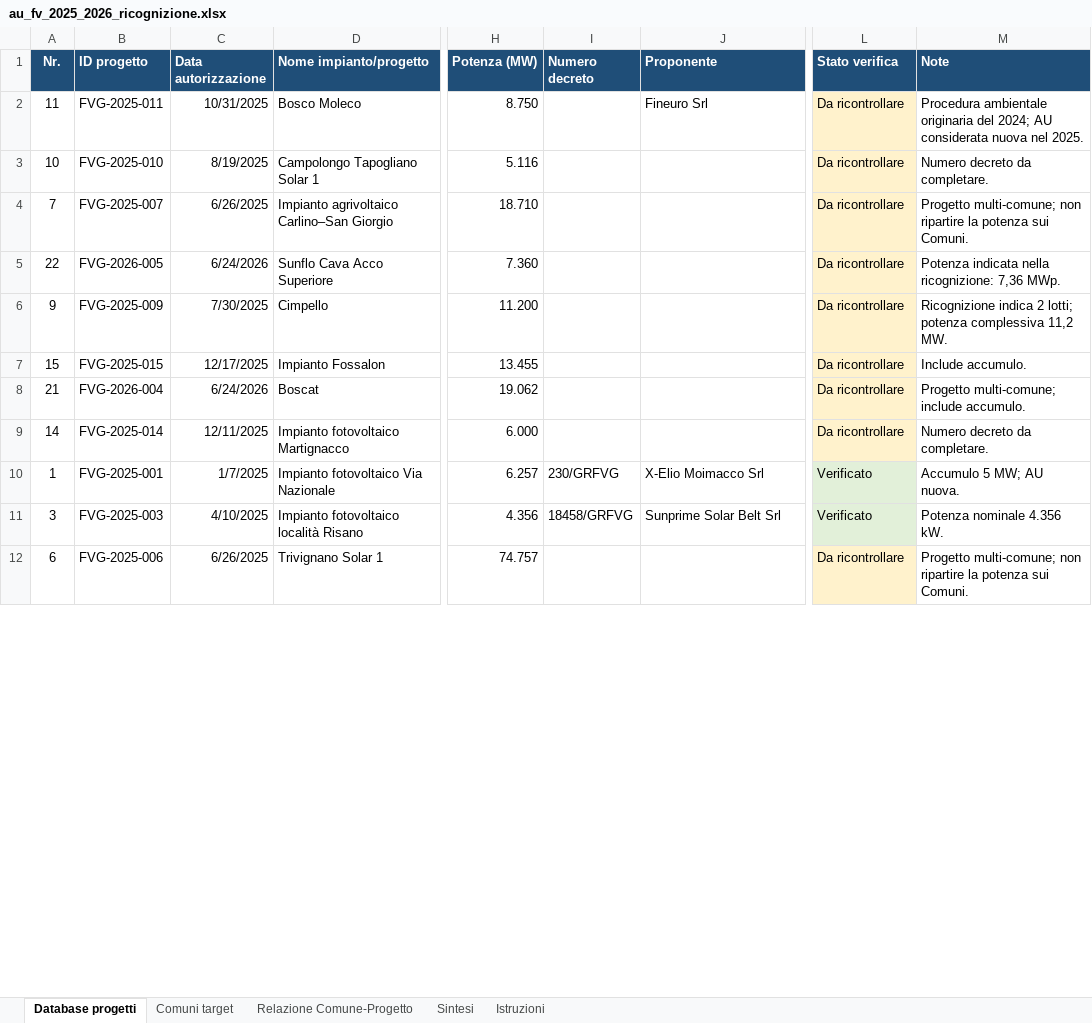
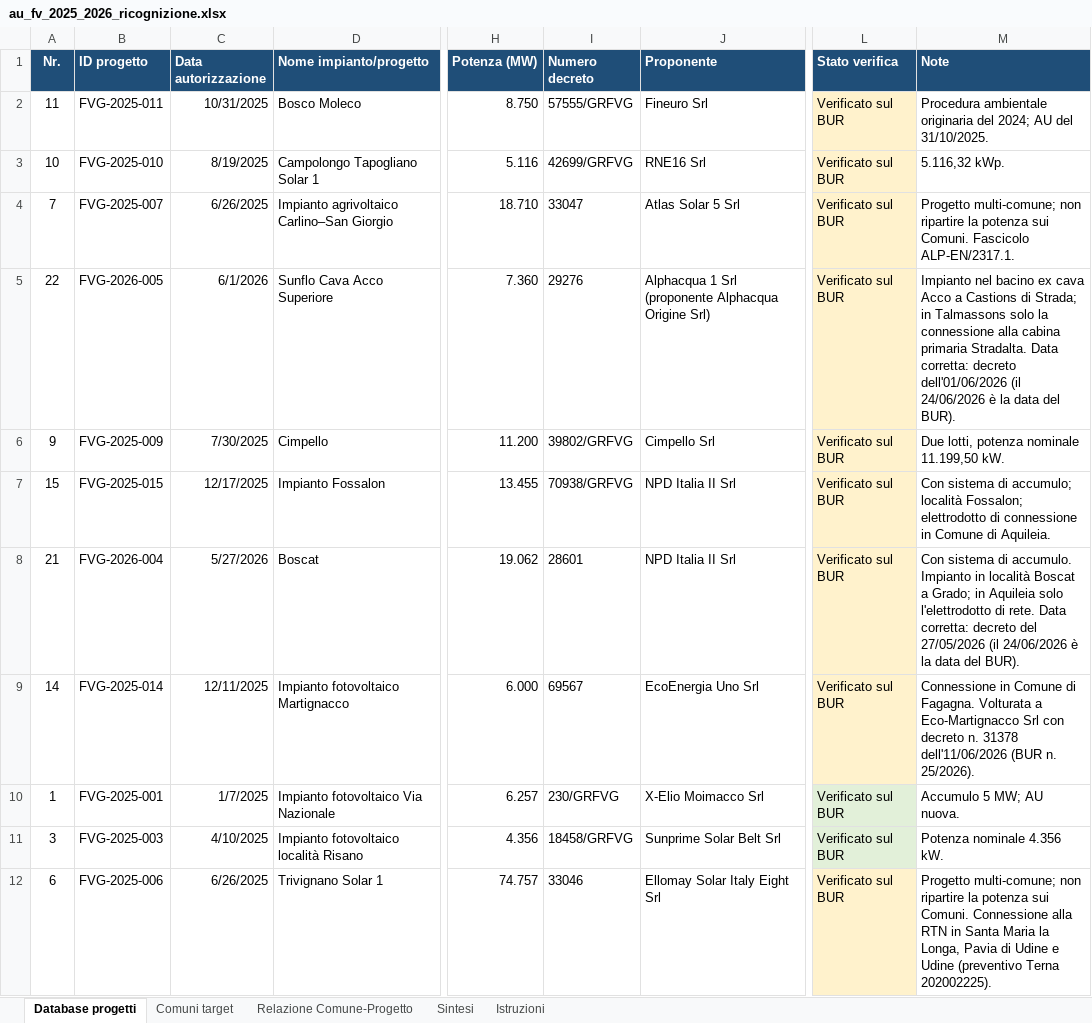
Before and after one commit to MatteoCs1bc/Compensazioni_Comuni_FVG, an Excel workbook: data/territorio/raw/au_fv_2025_2026_ricognizione.xlsx, sheet Database progetti, drawn as a sheet; only a part is shown, gaps mark what is left out; values as stored, in another font and other column widths than the file's, no borders; the diff covers the shown part only; the diff names each change by its address in the sheet, - before the commit and + after, or states it on an @@ line.

```diff
--- a/data/territorio/raw/au_fv_2025_2026_ricognizione.xlsx (sheet Database progetti)
+++ b/data/territorio/raw/au_fv_2025_2026_ricognizione.xlsx (sheet Database progetti)
-I2 (Numero decreto): (empty)
+I2 (Numero decreto): 57555/GRFVG
-L2:L9 (Stato verifica): Da ricontrollare
+L2:L9 (Stato verifica): Verificato sul BUR
-M2 (Note): …2024; AU considerata nuova nel 2025.
+M2 (Note): …2024; AU del 31/10/2025.
-I3 (Numero decreto): (empty)
+I3 (Numero decreto): 42699/GRFVG
-J3 (Proponente): (empty)
+J3 (Proponente): RNE16 Srl
-M3 (Note): Numero decreto da completare.
+M3 (Note): 5.116,32 kWp.
-I4 (Numero decreto): (empty)
+I4 (Numero decreto): 33047
-J4 (Proponente): (empty)
+J4 (Proponente): Atlas Solar 5 Srl
-M4 (Note): …sui Comuni.
+M4 (Note): …sui Comuni. Fascicolo ALP-EN/2317.1.
-C5 (Data autorizzazione): 6/24/2026
+C5 (Data autorizzazione): 6/1/2026
-I5 (Numero decreto): (empty)
+I5 (Numero decreto): 29276
-J5 (Proponente): (empty)
+J5 (Proponente): Alphacqua 1 Srl (proponente Alphacqua Origine Srl)
-M5 (Note): Potenza indicata nella ricognizione: 7,36 MWp.
+M5 (Note): Impianto nel bacino ex cava Acco a Castions di Strada; in Talmassons solo la connessione alla cabina primaria Stradalta. Data corretta: decreto dell'01/06/2026 (il 24/06/2026 è la data del BUR).
-I6 (Numero decreto): (empty)
+I6 (Numero decreto): 39802/GRFVG
-J6 (Proponente): (empty)
+J6 (Proponente): Cimpello Srl
-M6 (Note): Ricognizione indica 2 lotti; potenza complessiva 11,2 MW.
+M6 (Note): Due lotti, potenza nominale 11.199,50 kW.
-I7 (Numero decreto): (empty)
+I7 (Numero decreto): 70938/GRFVG
-J7:J8 (Proponente): (empty)
+J7:J8 (Proponente): NPD Italia II Srl
-M7 (Note): Include accumulo.
+M7 (Note): Con sistema di accumulo; località Fossalon; elettrodotto di connessione in Comune di Aquileia.
-C8 (Data autorizzazione): 6/24/2026
+C8 (Data autorizzazione): 5/27/2026
-I8 (Numero decreto): (empty)
+I8 (Numero decreto): 28601
-M8 (Note): Progetto multi-comune; include accumulo.
+M8 (Note): Con sistema di accumulo. Impianto in località Boscat a Grado; in Aquileia solo l'elettrodotto di rete. Data corretta: decreto del 27/05/2026 (il 24/06/2026 è la data del BUR).
-I9 (Numero decreto): (empty)
+I9 (Numero decreto): 69567
-J9 (Proponente): (empty)
+J9 (Proponente): EcoEnergia Uno Srl
-M9 (Note): Numero decreto da completare.
+M9 (Note): Connessione in Comune di Fagagna. Volturata a Eco-Martignacco Srl con decreto n. 31378 dell'11/06/2026 (BUR n. 25/2026).
-L10:L11 (Stato verifica): Verificato
+L10:L11 (Stato verifica): Verificato sul BUR
-I12 (Numero decreto): (empty)
+I12 (Numero decreto): 33046
-J12 (Proponente): (empty)
+J12 (Proponente): Ellomay Solar Italy Eight Srl
-L12 (Stato verifica): Da ricontrollare
+L12 (Stato verifica): Verificato sul BUR
-M12 (Note): …sui Comuni.
+M12 (Note): …sui Comuni. Connessione alla RTN in Santa Maria la Longa, Pavia di Udine e Udine (preventivo Terna 202002225).
```
Also changed, not shown: 1 added row and 32 edited cells elsewhere in this sheet, sheet Relazione Comune-Progetto, sheet Comuni target, sheet Sintesi, 7 other files.
